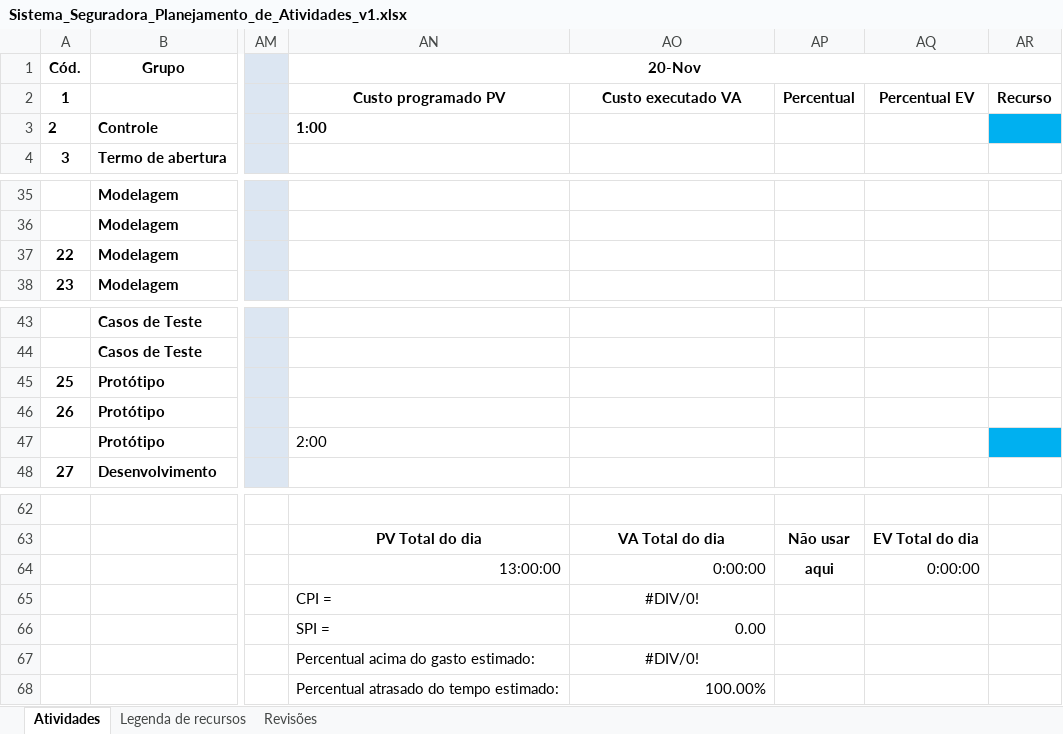
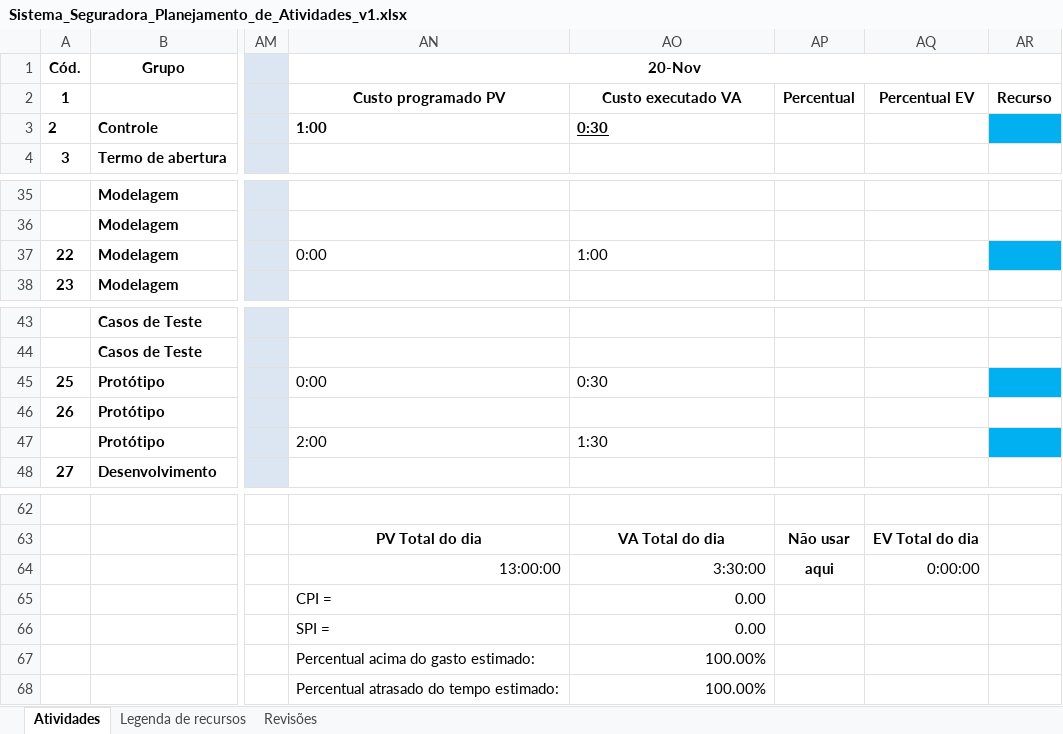
Before and after one commit to PGESUDESC/seguradora, an Excel workbook: Docs/Planilha de atividades/Sistema_Seguradora_Planejamento_de_Atividades_v1.xlsx, sheet Atividades, drawn as a sheet; only a part is shown, gaps mark what is left out; values as stored, in another font and other column widths than the file's, no borders; the diff names each change by its address in the sheet, - before the commit and + after, or states it on an @@ line.

```diff
--- a/Docs/Planilha de atividades/Sistema_Seguradora_Planejamento_de_Atividades_v1.xlsx (sheet Atividades)
+++ b/Docs/Planilha de atividades/Sistema_Seguradora_Planejamento_de_Atividades_v1.xlsx (sheet Atividades)
-AO3: (empty)
+AO3: 0:30
-AN37 (20-Nov): (empty)
+AN37 (20-Nov): 0:00
-AO37: (empty)
+AO37: 1:00
-AR37 fill: none
+AR37 fill: #00B0F0
-AN45 (20-Nov): (empty)
+AN45 (20-Nov): 0:00
-AO45: (empty)
+AO45: 0:30
-AR45 fill: none
+AR45 fill: #00B0F0
-AO47: (empty)
+AO47: 1:30
-AO64: 0:00:00
+AO64: 3:30:00
-AO65: #DIV/0!
+AO65: 0.00
-AO65 alignment: center
+AO65 alignment: right
-AO67: #DIV/0!
+AO67: 100.00%
-AO67 alignment: center
+AO67 alignment: right
```
Also changed, not shown: 38 other files.
